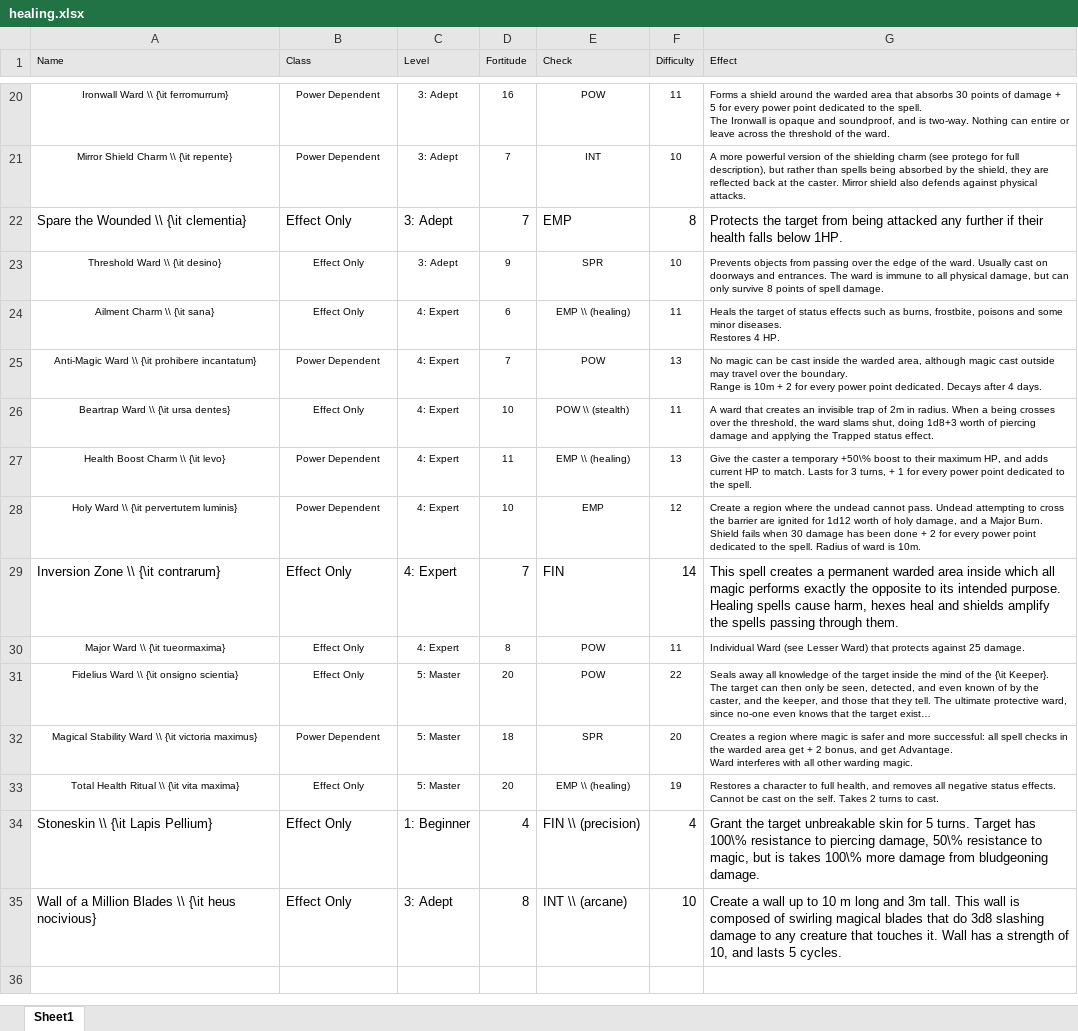
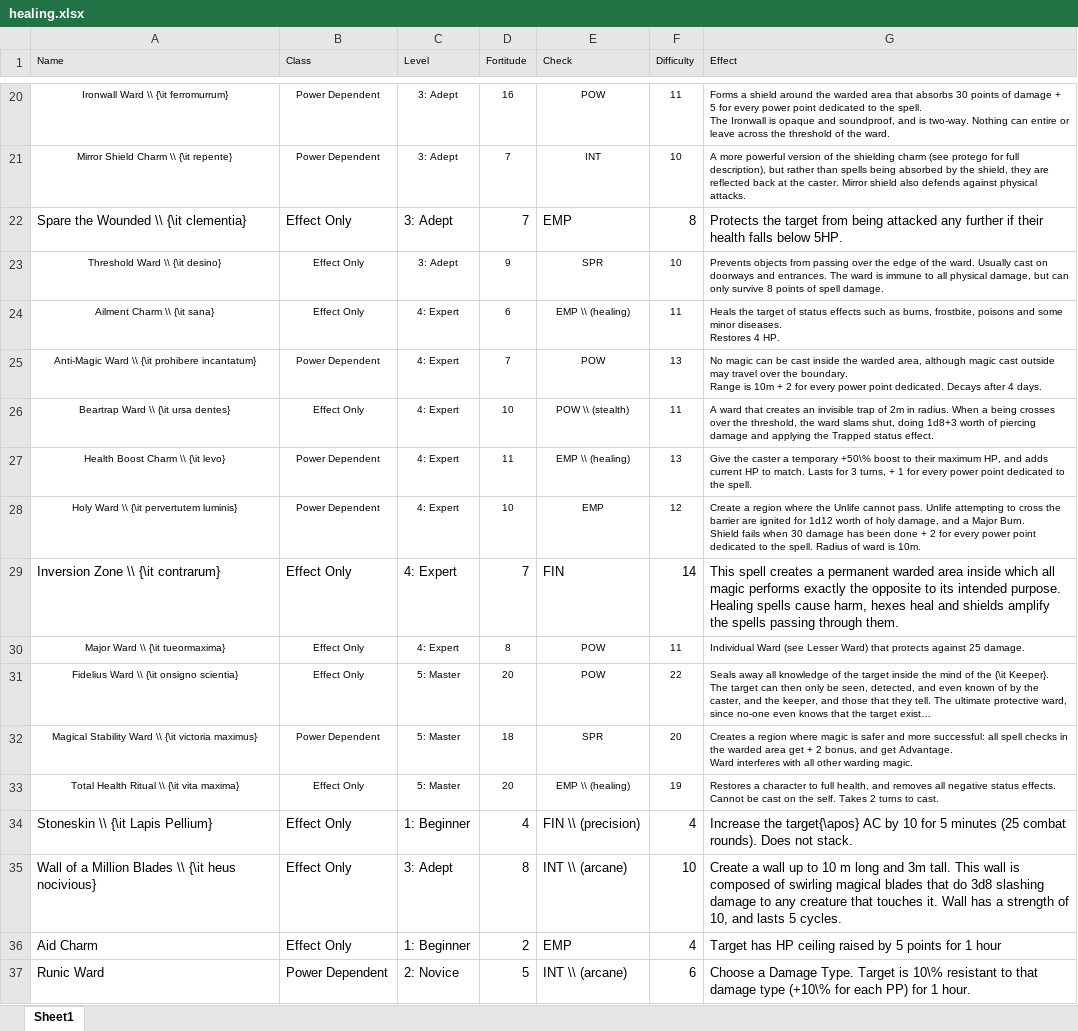
Before and after one commit to DrFraserGovil/HPRPG, an Excel workbook: CoreRulebook/Data/healing.xlsx, sheet Sheet1, drawn as a sheet; only a part is shown, gaps mark what is left out; long unchanged cells end in …; values as stored, in another font and other column widths than the file's, no borders; the diff names each change by its address in the sheet, - before the commit and + after, or states it on an @@ line.

```diff
--- a/CoreRulebook/Data/healing.xlsx (sheet Sheet1)
+++ b/CoreRulebook/Data/healing.xlsx (sheet Sheet1)
-G22 (Effect): …falls below 1HP.
+G22 (Effect): …falls below 5HP.
-G28 (Effect): …where the undead cannot pass. Undead attempting to…
+G28 (Effect): …where the Unlife cannot pass. Unlife attempting to…
-G34 (Effect): Grant the target unbreakable skin for 5 turns. Target has 100\% resistance to piercing damage, 50\% resistance to magic, but is takes 100\% more damage from bludgeoning damage.
+G34 (Effect): Increase the target{\apos} AC by 10 for 5 minutes (25 combat rounds). Does not stack.
+row 36: Aid Charm | Effect Only | 1: Beginner | 2 | EMP | 4 | Target has HP ceiling raised by 5 points for 1 hour
+row 37: Runic Ward | Power Dependent | 2: Novice | 5 | INT \\ (arcane) | 6 | Choose a Damage Type. Target is 10\% resistant to that damage type (+10\% for each PP) for 1 hour.
```
Also changed, not shown: CoreRulebook/Data/charms.xlsx, CoreRulebook/Data/darkarts.xlsx, 3 other files.
